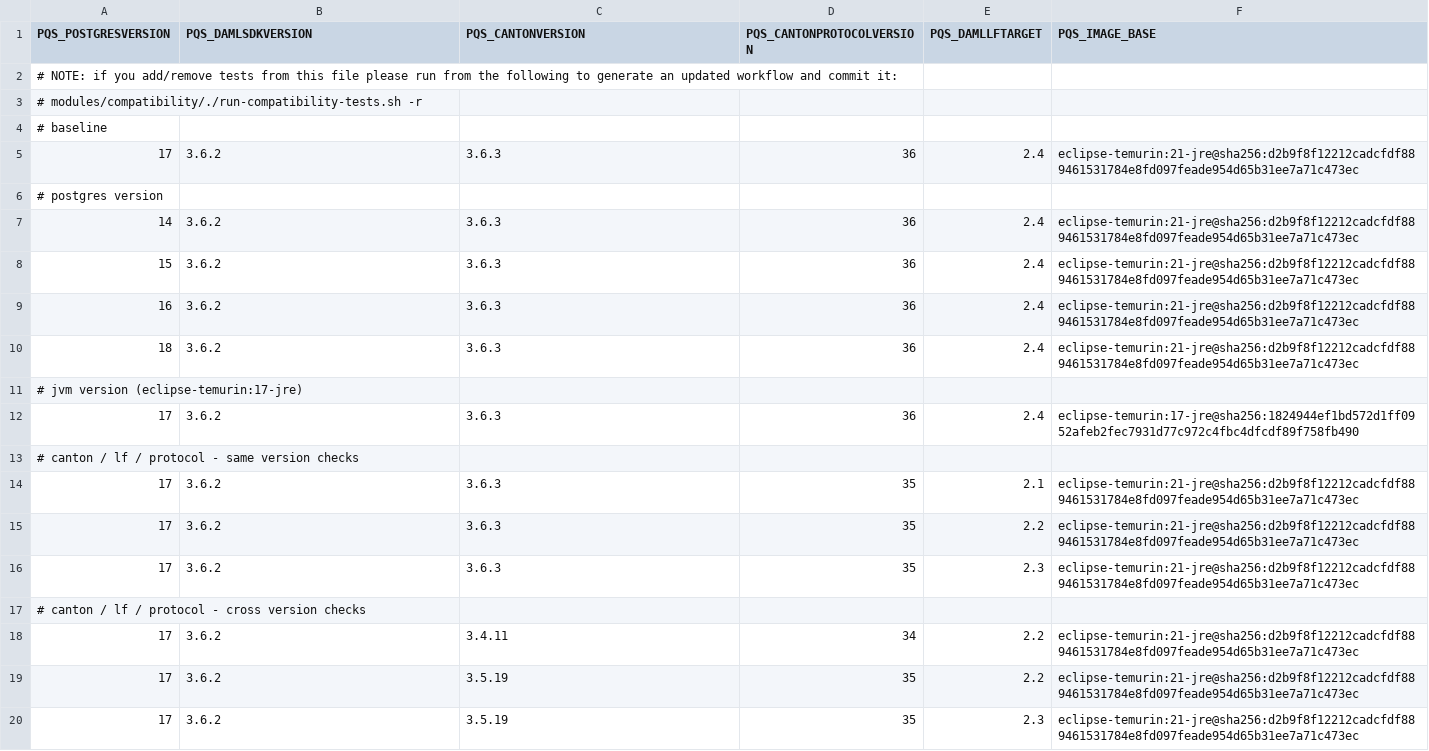
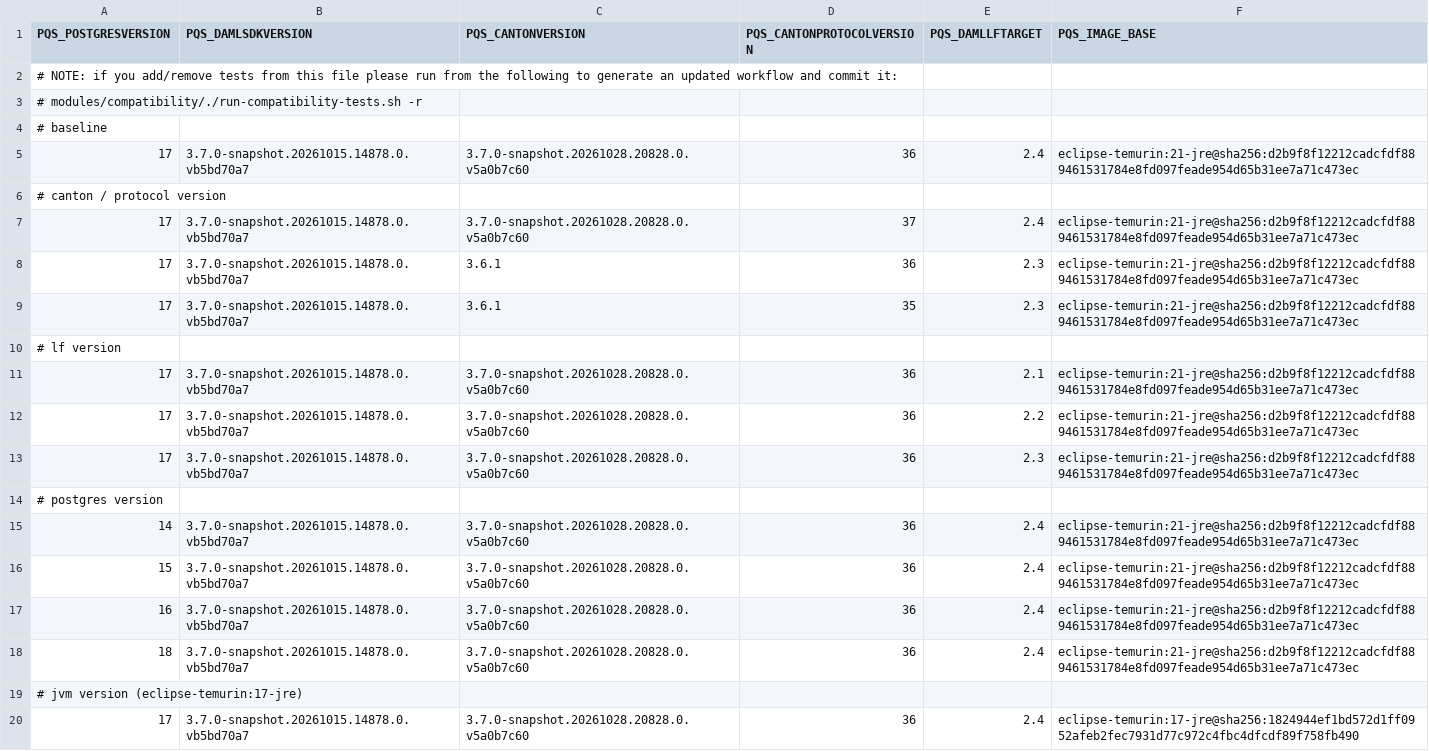
Before and after one commit to digital-asset/participant-query-store, a CSV file: modules/compatibility/parameters.csv, drawn as a sheet.

Commit message:
Upgrade Canton and Daml to 3.7

```diff
--- a/modules/compatibility/parameters.csv
+++ b/modules/compatibility/parameters.csv
@@ -4,17 +4,17 @@ PQS_POSTGRESVERSION,PQS_DAMLSDKVERSION,PQS_CANTONVERSION,PQS_CANTONPROTOCOLVERSI
 # baseline
-17,3.6.2,3.6.3,36,2.4,eclipse-temurin:21-jre@sha256:d2b9f8f12212cadcfdf889461531784e8fd097feade954d65b31ee7a71c473ec
+17,3.7.0-snapshot.20261015.14878.0.vb5bd70a7,3.7.0-snapshot.20261028.20828.0.v5a0b7c60,36,2.4,eclipse-temurin:21-jre@sha256:d2b9f8f12212cadcfdf889461531784e8fd097feade954d65b31ee7a71c473ec
+# canton / protocol version
+17,3.7.0-snapshot.20261015.14878.0.vb5bd70a7,3.7.0-snapshot.20261028.20828.0.v5a0b7c60,37,2.4,eclipse-temurin:21-jre@sha256:d2b9f8f12212cadcfdf889461531784e8fd097feade954d65b31ee7a71c473ec
+17,3.7.0-snapshot.20261015.14878.0.vb5bd70a7,3.6.1,36,2.3,eclipse-temurin:21-jre@sha256:d2b9f8f12212cadcfdf889461531784e8fd097feade954d65b31ee7a71c473ec
+17,3.7.0-snapshot.20261015.14878.0.vb5bd70a7,3.6.1,35,2.3,eclipse-temurin:21-jre@sha256:d2b9f8f12212cadcfdf889461531784e8fd097feade954d65b31ee7a71c473ec
+# lf version
+17,3.7.0-snapshot.20261015.14878.0.vb5bd70a7,3.7.0-snapshot.20261028.20828.0.v5a0b7c60,36,2.1,eclipse-temurin:21-jre@sha256:d2b9f8f12212cadcfdf889461531784e8fd097feade954d65b31ee7a71c473ec
+17,3.7.0-snapshot.20261015.14878.0.vb5bd70a7,3.7.0-snapshot.20261028.20828.0.v5a0b7c60,36,2.2,eclipse-temurin:21-jre@sha256:d2b9f8f12212cadcfdf889461531784e8fd097feade954d65b31ee7a71c473ec
+17,3.7.0-snapshot.20261015.14878.0.vb5bd70a7,3.7.0-snapshot.20261028.20828.0.v5a0b7c60,36,2.3,eclipse-temurin:21-jre@sha256:d2b9f8f12212cadcfdf889461531784e8fd097feade954d65b31ee7a71c473ec
 # postgres version
-14,3.6.2,3.6.3,36,2.4,eclipse-temurin:21-jre@sha256:d2b9f8f12212cadcfdf889461531784e8fd097feade954d65b31ee7a71c473ec
-15,3.6.2,3.6.3,36,2.4,eclipse-temurin:21-jre@sha256:d2b9f8f12212cadcfdf889461531784e8fd097feade954d65b31ee7a71c473ec
-16,3.6.2,3.6.3,36,2.4,eclipse-temurin:21-jre@sha256:d2b9f8f12212cadcfdf889461531784e8fd097feade954d65b31ee7a71c473ec
-18,3.6.2,3.6.3,36,2.4,eclipse-temurin:21-jre@sha256:d2b9f8f12212cadcfdf889461531784e8fd097feade954d65b31ee7a71c473ec
+14,3.7.0-snapshot.20261015.14878.0.vb5bd70a7,3.7.0-snapshot.20261028.20828.0.v5a0b7c60,36,2.4,eclipse-temurin:21-jre@sha256:d2b9f8f12212cadcfdf889461531784e8fd097feade954d65b31ee7a71c473ec
+15,3.7.0-snapshot.20261015.14878.0.vb5bd70a7,3.7.0-snapshot.20261028.20828.0.v5a0b7c60,36,2.4,eclipse-temurin:21-jre@sha256:d2b9f8f12212cadcfdf889461531784e8fd097feade954d65b31ee7a71c473ec
+16,3.7.0-snapshot.20261015.14878.0.vb5bd70a7,3.7.0-snapshot.20261028.20828.0.v5a0b7c60,36,2.4,eclipse-temurin:21-jre@sha256:d2b9f8f12212cadcfdf889461531784e8fd097feade954d65b31ee7a71c473ec
+18,3.7.0-snapshot.20261015.14878.0.vb5bd70a7,3.7.0-snapshot.20261028.20828.0.v5a0b7c60,36,2.4,eclipse-temurin:21-jre@sha256:d2b9f8f12212cadcfdf889461531784e8fd097feade954d65b31ee7a71c473ec
 # jvm version (eclipse-temurin:17-jre)
-17,3.6.2,3.6.3,36,2.4,eclipse-temurin:17-jre@sha256:1824944ef1bd572d1ff0952afeb2fec7931d77c972c4fbc4dfcdf89f758fb490
-# canton / lf / protocol - same version checks
-17,3.6.2,3.6.3,35,2.1,eclipse-temurin:21-jre@sha256:d2b9f8f12212cadcfdf889461531784e8fd097feade954d65b31ee7a71c473ec
-17,3.6.2,3.6.3,35,2.2,eclipse-temurin:21-jre@sha256:d2b9f8f12212cadcfdf889461531784e8fd097feade954d65b31ee7a71c473ec
-17,3.6.2,3.6.3,35,2.3,eclipse-temurin:21-jre@sha256:d2b9f8f12212cadcfdf889461531784e8fd097feade954d65b31ee7a71c473ec
-# canton / lf / protocol - cross version checks
-17,3.6.2,3.4.11,34,2.2,eclipse-temurin:21-jre@sha256:d2b9f8f12212cadcfdf889461531784e8fd097feade954d65b31ee7a71c473ec
-17,3.6.2,3.5.19,35,2.2,eclipse-temurin:21-jre@sha256:d2b9f8f12212cadcfdf889461531784e8fd097feade954d65b31ee7a71c473ec
-17,3.6.2,3.5.19,35,2.3,eclipse-temurin:21-jre@sha256:d2b9f8f12212cadcfdf889461531784e8fd097feade954d65b31ee7a71c473ec
+17,3.7.0-snapshot.20261015.14878.0.vb5bd70a7,3.7.0-snapshot.20261028.20828.0.v5a0b7c60,36,2.4,eclipse-temurin:17-jre@sha256:1824944ef1bd572d1ff0952afeb2fec7931d77c972c4fbc4dfcdf89f758fb490
```
Also changed, not shown: 1 other file.
